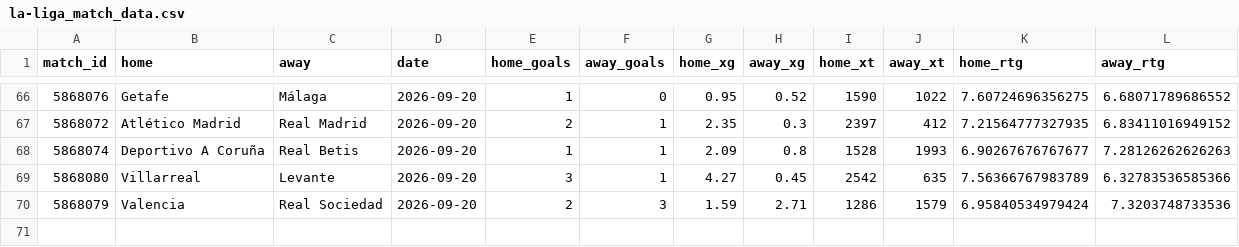
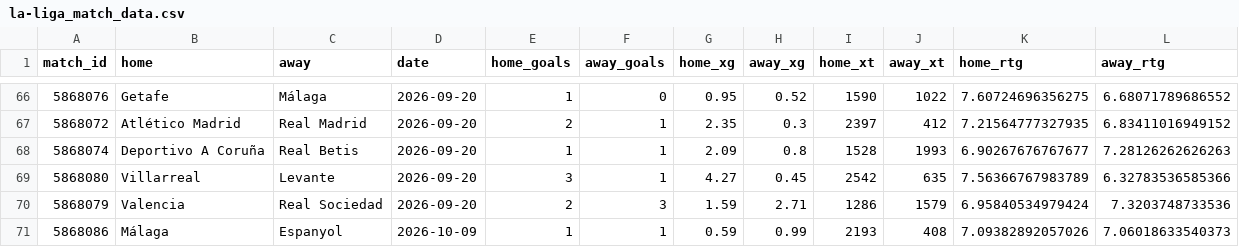
Before and after one commit to joshmartinecon/epl-forecast, a CSV file: data/la-liga_match_data.csv, drawn as a sheet; only a part is shown, gaps mark what is left out.

```diff
--- a/data/la-liga_match_data.csv
+++ b/data/la-liga_match_data.csv
@@ -70 +70,2 @@
 "5868079","Valencia","Real Sociedad",2026-09-20,2,3,1.59,2.71,1286,1579,6.95840534979424,7.3203748733536
+"5868086","Málaga","Espanyol",2026-10-09,1,1,0.59,0.99,2193,408,7.09382892057026,7.06018633540373
```
Also changed, not shown: data/bundesliga_match_data.csv, data/bundesliga_next_match_predictions.csv, 12 other files.
